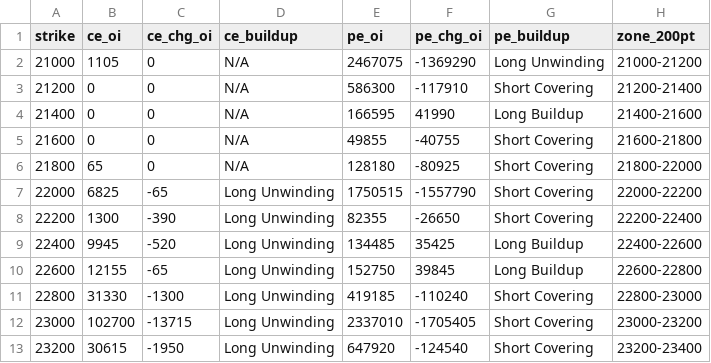
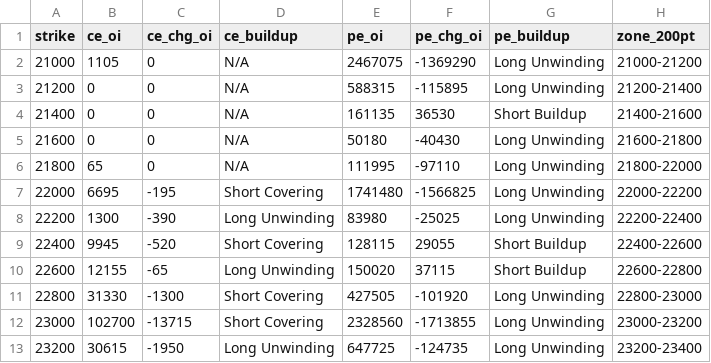
Before and after one commit to ddtambe/Nifty50_Options, a CSV file: data/2026-11-17/2026-11-17_buildup.csv, drawn as a sheet; only a part is shown; the diff covers the shown part only.

```diff
--- a/data/2026-11-17/2026-11-17_buildup.csv
+++ b/data/2026-11-17/2026-11-17_buildup.csv
@@ -2,12 +2,12 @@ strike,ce_oi,ce_chg_oi,ce_buildup,pe_oi,pe_chg_oi,pe_buildup,zone_200pt
 21000,1105,0,N/A,2467075,-1369290,Long Unwinding,21000-21200
-21200,0,0,N/A,586300,-117910,Short Covering,21200-21400
-21400,0,0,N/A,166595,41990,Long Buildup,21400-21600
-21600,0,0,N/A,49855,-40755,Short Covering,21600-21800
-21800,65,0,N/A,128180,-80925,Short Covering,21800-22000
-22000,6825,-65,Long Unwinding,1750515,-1557790,Short Covering,22000-22200
-22200,1300,-390,Long Unwinding,82355,-26650,Short Covering,22200-22400
-22400,9945,-520,Long Unwinding,134485,35425,Long Buildup,22400-22600
-22600,12155,-65,Long Unwinding,152750,39845,Long Buildup,22600-22800
-22800,31330,-1300,Long Unwinding,419185,-110240,Short Covering,22800-23000
-23000,102700,-13715,Long Unwinding,2337010,-1705405,Short Covering,23000-23200
-23200,30615,-1950,Long Unwinding,647920,-124540,Short Covering,23200-23400
+21200,0,0,N/A,588315,-115895,Long Unwinding,21200-21400
+21400,0,0,N/A,161135,36530,Short Buildup,21400-21600
+21600,0,0,N/A,50180,-40430,Long Unwinding,21600-21800
+21800,65,0,N/A,111995,-97110,Long Unwinding,21800-22000
+22000,6695,-195,Short Covering,1741480,-1566825,Long Unwinding,22000-22200
+22200,1300,-390,Long Unwinding,83980,-25025,Long Unwinding,22200-22400
+22400,9945,-520,Short Covering,128115,29055,Short Buildup,22400-22600
+22600,12155,-65,Long Unwinding,150020,37115,Short Buildup,22600-22800
+22800,31330,-1300,Short Covering,427505,-101920,Long Unwinding,22800-23000
+23000,102700,-13715,Short Covering,2328560,-1713855,Long Unwinding,23000-23200
+23200,30615,-1950,Long Unwinding,647725,-124735,Long Unwinding,23200-23400
```
Also changed, not shown: 97 edited cells elsewhere in this file, data/2026-11-17/2026-11-17_raw.csv, data/2026-11-17/2026-11-23_buildup.csv, 7 other files.
